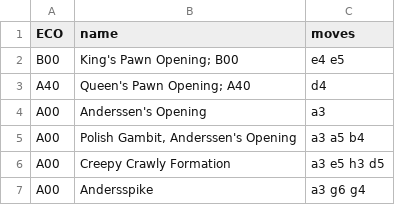
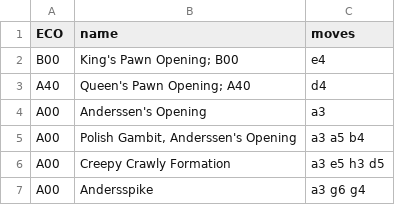
Before and after one commit to KaiPereira/chess-c, a CSV file: openings_test.csv, drawn as a sheet.

Commit message:
some weird opening stuff

```diff
--- a/openings_test.csv
+++ b/openings_test.csv
@@ -1,3 +1,3 @@
 ECO,name,moves
-B00,King's Pawn Opening; B00,e4 e5
+B00,King's Pawn Opening; B00,e4
 A40,Queen's Pawn Opening; A40,d4
```
Also changed, not shown: openings.csv, 3 other files.
